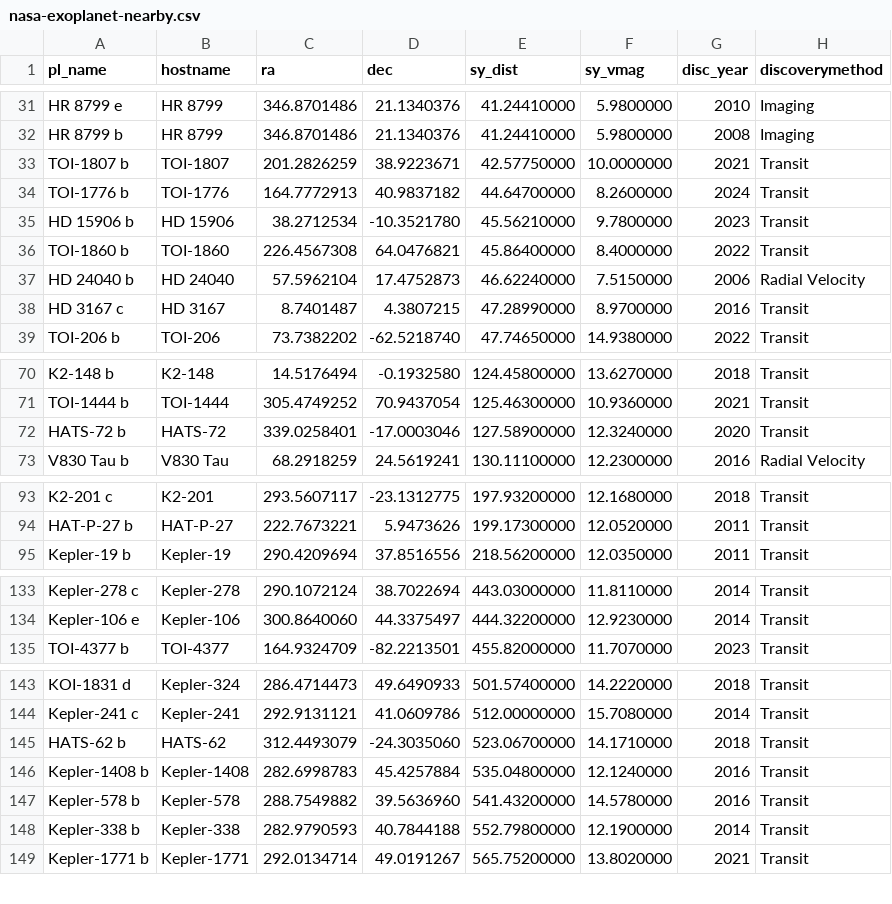
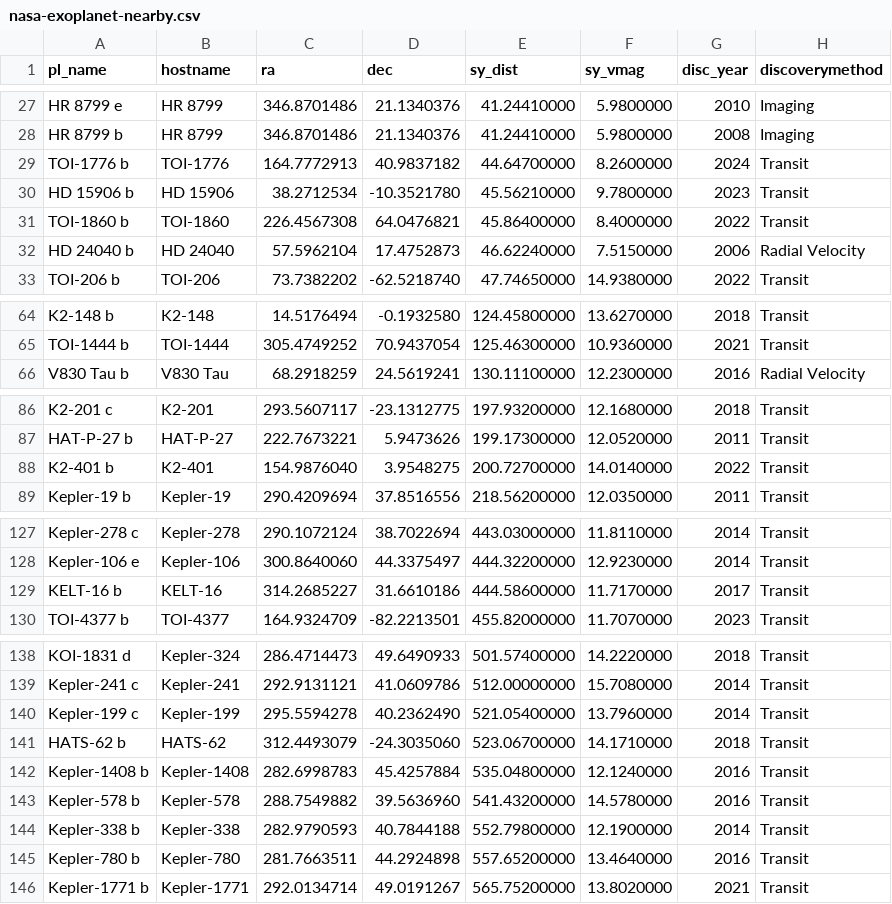
Before and after one commit to bdekoz/cartofreako, a CSV file: assets.static/astronomy/nasa-exoplanet-nearby.csv, drawn as a sheet; only a part is shown, gaps mark what is left out; removed rows and columns are numbered as before the commit, all else as after; the diff covers the shown part only; the diff names each change by its address in the sheet, - before the commit and + after, or states it on an @@ line.

```diff
--- a/assets.static/astronomy/nasa-exoplanet-nearby.csv
+++ b/assets.static/astronomy/nasa-exoplanet-nearby.csv
-row 33: TOI-1807 b | TOI-1807 | 201.2826259 | 38.9223671 | 42.57750000 | 10.0000000 | 2021 | Transit
-row 38: HD 3167 c | HD 3167 | 8.7401487 | 4.3807215 | 47.28990000 | 8.9700000 | 2016 | Transit
-row 72: HATS-72 b | HATS-72 | 339.0258401 | -17.0003046 | 127.58900000 | 12.3240000 | 2020 | Transit
+row 88: K2-401 b | K2-401 | 154.9876040 | 3.9548275 | 200.72700000 | 14.0140000 | 2022 | Transit
+row 129: KELT-16 b | KELT-16 | 314.2685227 | 31.6610186 | 444.58600000 | 11.7170000 | 2017 | Transit
+row 140: Kepler-199 c | Kepler-199 | 295.5594278 | 40.2362490 | 521.05400000 | 13.7960000 | 2014 | Transit
+row 145: Kepler-780 b | Kepler-780 | 281.7663511 | 44.2924898 | 557.65200000 | 13.4640000 | 2016 | Transit
```
Also changed, not shown: 7 added rows, 8 removed rows and 1 moved row elsewhere in this file, 9 other files.
